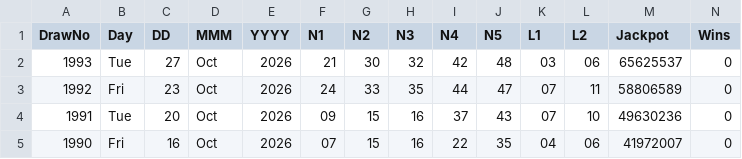
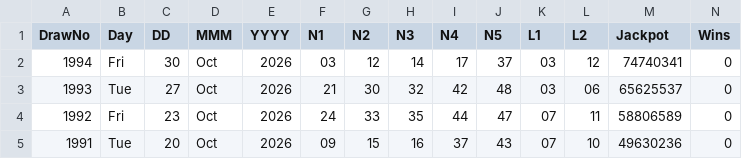
Before and after one commit to CostaCory/uk-lottery-dashboard, a CSV file: data/euromillions.csv, drawn as a sheet; only a part is shown; the shorter side is filled out with more unchanged rows.

Commit message:
Auto-update EuroMillions CSV

```diff
--- a/data/euromillions.csv
+++ b/data/euromillions.csv
@@ -1,2 +1,3 @@
 DrawNo,Day,DD,MMM,YYYY,N1,N2,N3,N4,N5,L1,L2,Jackpot,Wins
+1994,Fri,30,Oct,2026,03,12,14,17,37,03,12,74740341,0
 1993,Tue,27,Oct,2026,21,30,32,42,48,03,06,65625537,0
```
